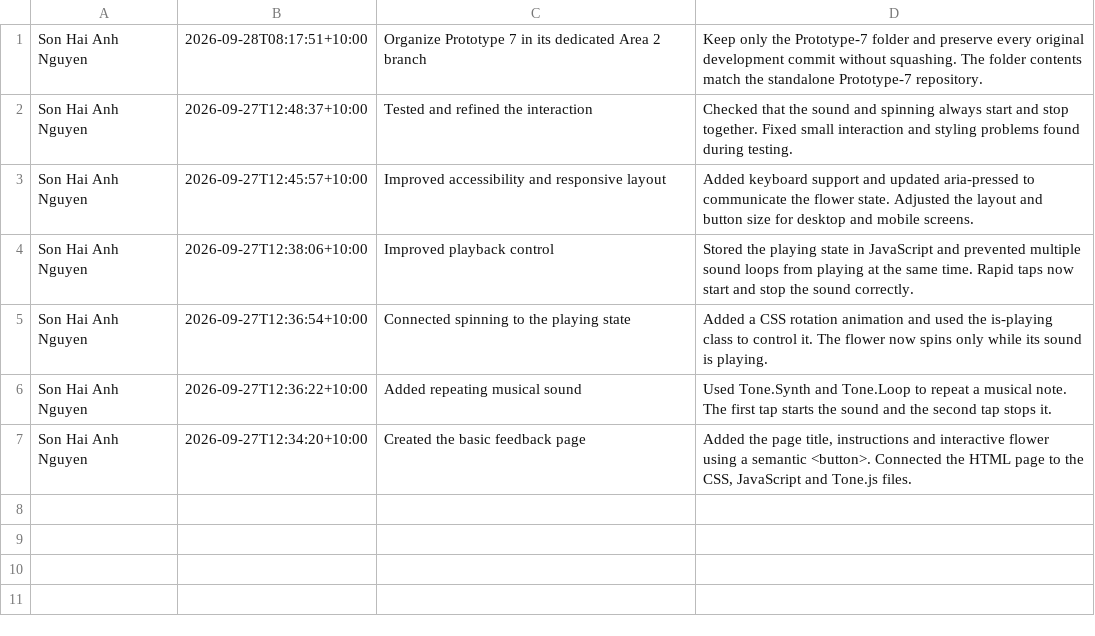
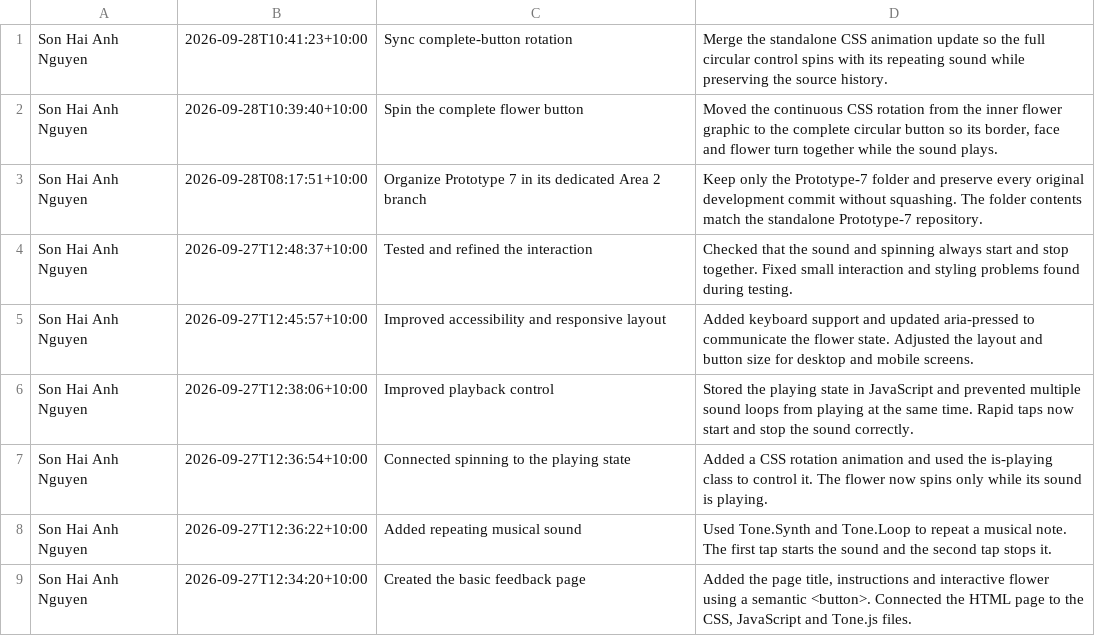
Before and after one commit to Wendy-Area-1-Prototype-1/My-Instrument-Garden-of-Sounds, a CSV file: _site/assets/commit-history/prototype-7/branch_commit_history.csv, drawn as a sheet.

```diff
--- a/_site/assets/commit-history/prototype-7/branch_commit_history.csv
+++ b/_site/assets/commit-history/prototype-7/branch_commit_history.csv
@@ -1 +1,5 @@
+Son Hai Anh Nguyen,2026-09-28T10:41:23+10:00,Sync complete-button rotation,"Merge the standalone CSS animation update so the full circular control spins with its repeating sound while preserving the source history.
+"
+Son Hai Anh Nguyen,2026-09-28T10:39:40+10:00,Spin the complete flower button,"Moved the continuous CSS rotation from the inner flower graphic to the complete circular button so its border, face and flower turn together while the sound plays.
+"
 Son Hai Anh Nguyen,2026-09-28T08:17:51+10:00,Organize Prototype 7 in its dedicated Area 2 branch,"Keep only the Prototype-7 folder and preserve every original development commit without squashing. The folder contents match the standalone Prototype-7 repository.
```
Also changed, not shown: _site/assets/commit-history/prototype-8/branch_commit_history.csv, _site/assets/commit-history/prototype-8/commit_history.csv, 11 other files.
